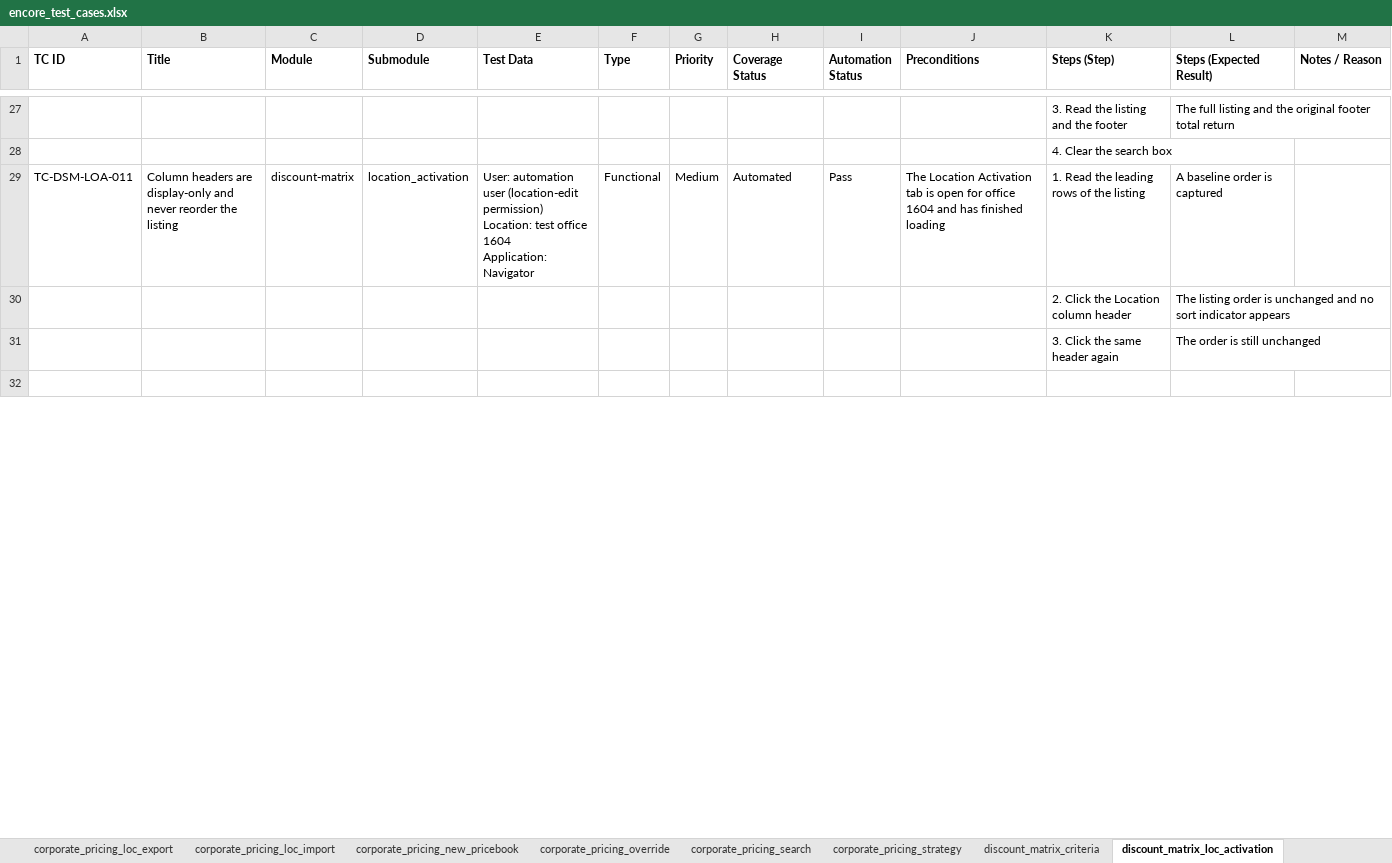
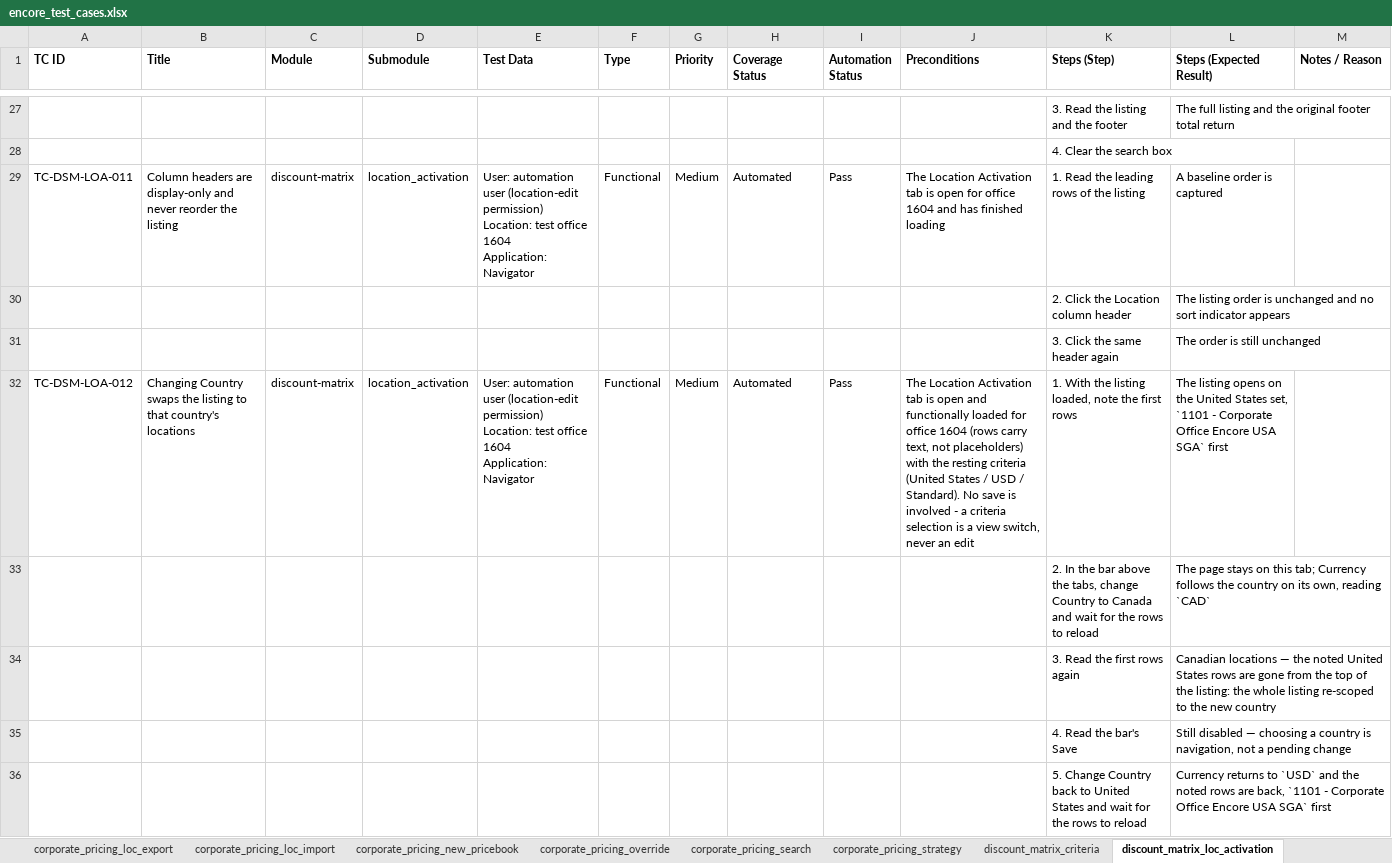
Before and after one commit to omeesham/JBS_Global_Test_Automation_Framework, an Excel workbook: clients/encore/testcases/encore_test_cases.xlsx, sheet discount_matrix_loc_activation, drawn as a sheet; only a part is shown, gaps mark what is left out; the shorter side is filled out with more unchanged rows; values as stored, in another font and other column widths than the file's, no borders; ↵ is a line break in a cell; the diff covers the shown part only; the diff names each change by its address in the sheet, - before the commit and + after, or states it on an @@ line.

```diff
--- a/clients/encore/testcases/encore_test_cases.xlsx (sheet discount_matrix_loc_activation)
+++ b/clients/encore/testcases/encore_test_cases.xlsx (sheet discount_matrix_loc_activation)
+row 32: TC-DSM-LOA-012 | Changing Country swaps the listing to that country's locations | discount-matrix | location_activation | User: automation user (location-edit permission) ↵ Location: test office 1604 ↵ Application: Navigator | Functional | Medium | Automated | Pass | The Location Activation tab is open and functionally loaded for office 1604 (rows carry text, not placeholders) with the resting criteria (United States / USD / Standard). No save is involved - a criteria selection is a view switch, never an edit | 1. With the listing loaded, note the first rows | The listing opens on the United States set, `1101 - Corporate Office Encore USA SGA` first
+row 33:  |  |  |  |  |  |  |  |  |  | 2. In the bar above the tabs, change Country to Canada and wait for the rows to reload | The page stays on this tab; Currency follows the country on its own, reading `CAD`
+row 34:  |  |  |  |  |  |  |  |  |  | 3. Read the first rows again | Canadian locations — the noted United States rows are gone from the top of the listing: the whole listing re-scoped to the new country
+row 35:  |  |  |  |  |  |  |  |  |  | 4. Read the bar's Save | Still disabled — choosing a country is navigation, not a pending change
+row 36:  |  |  |  |  |  |  |  |  |  | 5. Change Country back to United States and wait for the rows to reload | Currency returns to `USD` and the noted rows are back, `1101 - Corporate Office Encore USA SGA` first
```
Also changed, not shown: 3 added rows and 3 edited cells elsewhere in this sheet, sheet discount_matrix_region_peaks, sheet Overview, clients/encore/testcases/corporate-override/corporate-override-location-picker.xlsx, clients/encore/testcases/discount-matrix/discount-matrix-location-activation.xlsx, 49 other files.
